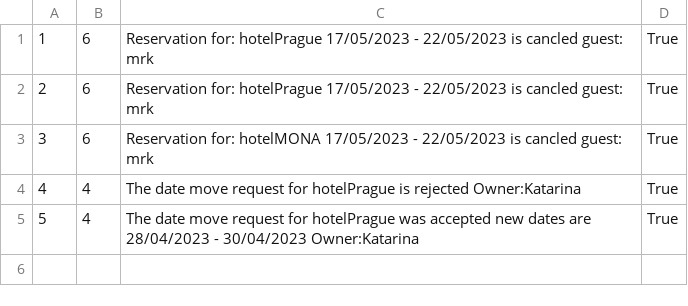
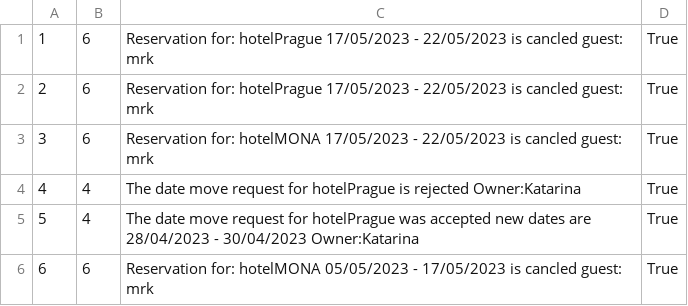
Before and after one commit to BrziGolub/booking, a CSV file: Booking/Booking/Resources/Data/notifications.csv, drawn as a sheet.

Commit message:
added data

```diff
--- a/Booking/Booking/Resources/Data/notifications.csv
+++ b/Booking/Booking/Resources/Data/notifications.csv
@@ -5 +5,2 @@
 5|4|The date move request for hotelPrague was accepted new dates are 28/04/2023 - 30/04/2023 Owner:Katarina|True
+6|6|Reservation for: hotelMONA 05/05/2023 - 17/05/2023 is cancled guest: mrk|True
```
Also changed, not shown: Booking/Booking/Resources/Data/guestsAccommodationImages.csv, Booking/Booking/Resources/Data/users.csv, 7 other files.
